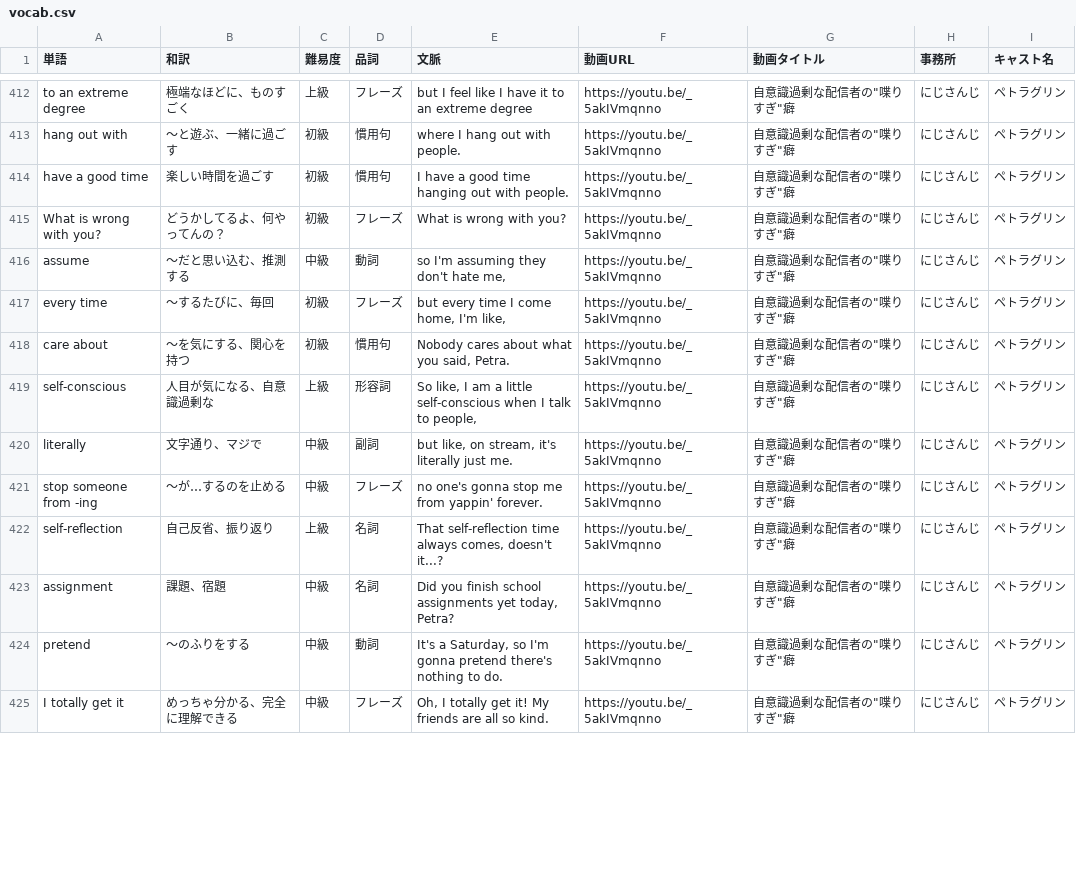
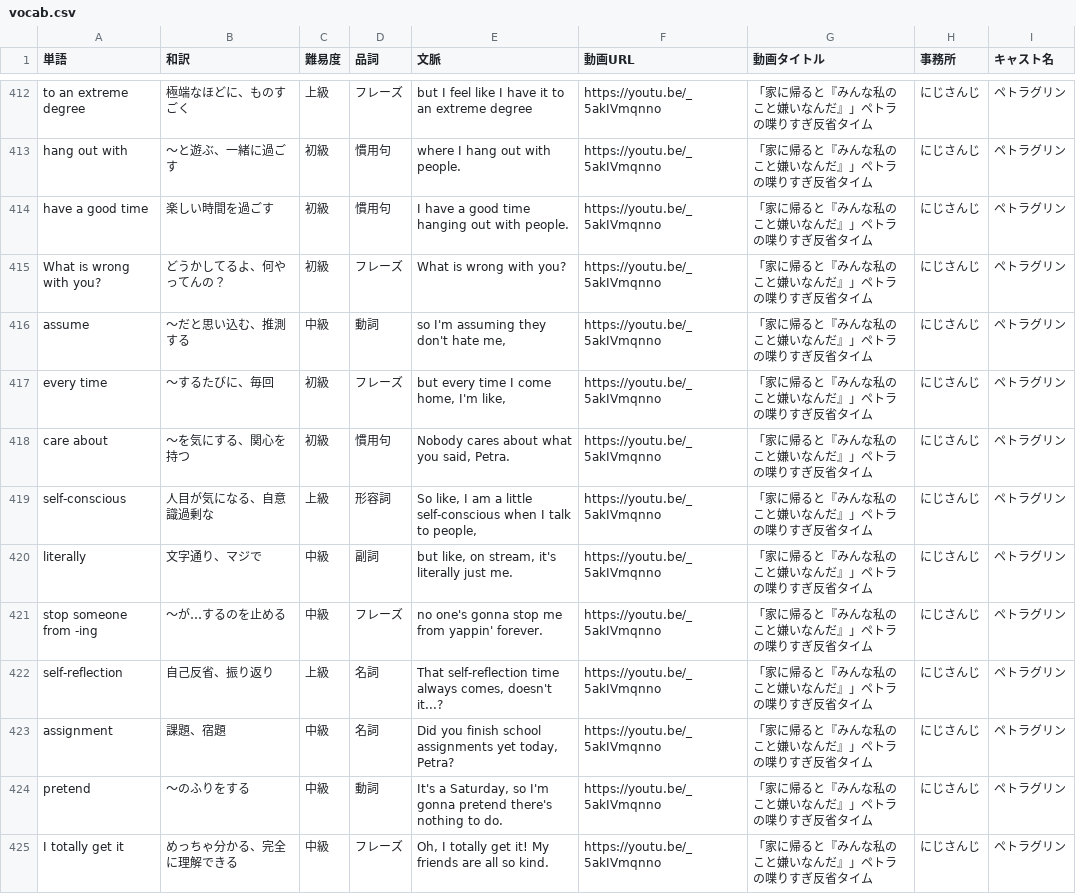
Before and after one commit to w-udagawa/vlingual-cards, a CSV file: public/vocab.csv, drawn as a sheet; only a part is shown, gaps mark what is left out; the diff covers the shown part only; the diff names each change by its address in the sheet, - before the commit and + after, or states it on an @@ line.

```diff
--- a/public/vocab.csv
+++ b/public/vocab.csv
-G412:G425 (動画タイトル): 自意識過剰な配信者の"喋りすぎ"癖
+G412:G425 (動画タイトル): 「家に帰ると『みんな私のこと嫌いなんだ』」ペトラの喋りすぎ反省タイム
```
Also changed, not shown: 125 edited cells elsewhere in this file.
